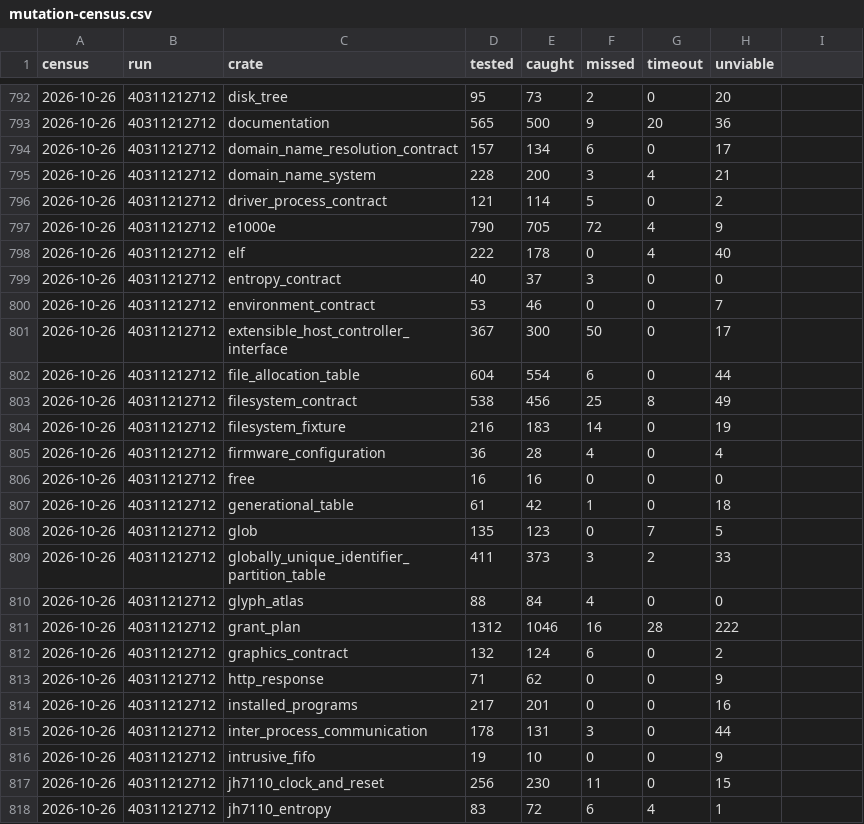
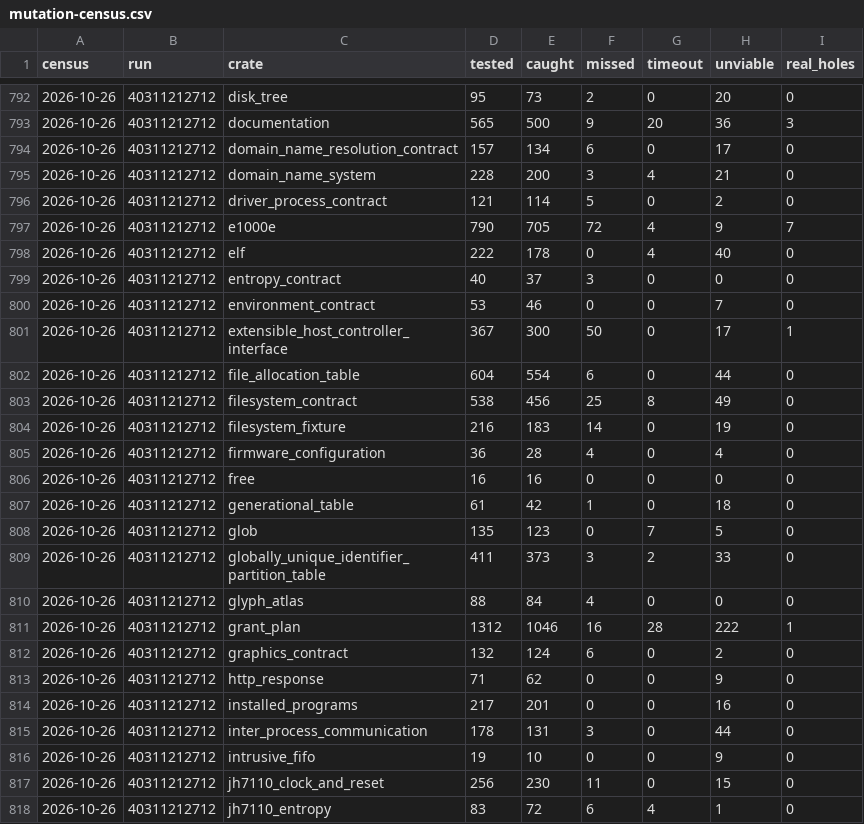
Before and after one commit to nifeos/nife, a CSV file: notes/project-metrics/mutation-census.csv, drawn as a sheet; only a part is shown, gaps mark what is left out; the diff covers the shown part only.

Commit message:
The census record carries each census's real holes beside its counts
Part 1 of milestone 954's publication. helpers/mutation_real_holes.py classes
the survivors and counts the real holes, and the classification page holds the
live reading, but the census report itself counted every survivor alike:
mutation-census.csv's rows had no real-holes column, so script/mutation-census
--show and --compare could not answer the one question the measurement exists
for, and no trend survived across censuses.

script/mutation-census --add now computes each crate's real holes from the
census's own shard output, through real_holes_from_shards, against the triage
file of the recording day. The column is a point-in-time reading that never
moves; the classification page is the live one. --show prints the column beside
missed and says so when a census predates it; --compare carries it per crate
and in the totals, blank on both sides when either census predates the column.
Rows recorded before the column keep blank cells, and a pre-column file still
loads. The 2026-10-26 census is backfilled from run 40311212712's own
artifacts: every pre-existing row keeps its eight fields unchanged, and the 103
new cells sum to the classification page's 32 real holes, crate for crate.

notes/mutation-census.md states the column; the roadmap block's "the number is
unknown and at most 196" sentence goes, replaced by the measurement. Both
selftests run in script/lint.

Co-Authored-By: GLM 5.3 <noreply@z.ai>

```diff
--- a/notes/project-metrics/mutation-census.csv
+++ b/notes/project-metrics/mutation-census.csv
@@ -1 +1 @@
-census,run,crate,tested,caught,missed,timeout,unviable
+census,run,crate,tested,caught,missed,timeout,unviable,real_holes
@@ -792,27 +792,27 @@ census,run,crate,tested,caught,missed,timeout,unviable
-2026-10-26,40311212712,disk_tree,95,73,2,0,20
-2026-10-26,40311212712,documentation,565,500,9,20,36
-2026-10-26,40311212712,domain_name_resolution_contract,157,134,6,0,17
-2026-10-26,40311212712,domain_name_system,228,200,3,4,21
-2026-10-26,40311212712,driver_process_contract,121,114,5,0,2
-2026-10-26,40311212712,e1000e,790,705,72,4,9
-2026-10-26,40311212712,elf,222,178,0,4,40
-2026-10-26,40311212712,entropy_contract,40,37,3,0,0
-2026-10-26,40311212712,environment_contract,53,46,0,0,7
-2026-10-26,40311212712,extensible_host_controller_interface,367,300,50,0,17
-2026-10-26,40311212712,file_allocation_table,604,554,6,0,44
-2026-10-26,40311212712,filesystem_contract,538,456,25,8,49
-2026-10-26,40311212712,filesystem_fixture,216,183,14,0,19
-2026-10-26,40311212712,firmware_configuration,36,28,4,0,4
-2026-10-26,40311212712,free,16,16,0,0,0
-2026-10-26,40311212712,generational_table,61,42,1,0,18
-2026-10-26,40311212712,glob,135,123,0,7,5
-2026-10-26,40311212712,globally_unique_identifier_partition_table,411,373,3,2,33
-2026-10-26,40311212712,glyph_atlas,88,84,4,0,0
-2026-10-26,40311212712,grant_plan,1312,1046,16,28,222
-2026-10-26,40311212712,graphics_contract,132,124,6,0,2
-2026-10-26,40311212712,http_response,71,62,0,0,9
-2026-10-26,40311212712,installed_programs,217,201,0,0,16
-2026-10-26,40311212712,inter_process_communication,178,131,3,0,44
-2026-10-26,40311212712,intrusive_fifo,19,10,0,0,9
-2026-10-26,40311212712,jh7110_clock_and_reset,256,230,11,0,15
-2026-10-26,40311212712,jh7110_entropy,83,72,6,4,1
+2026-10-26,40311212712,disk_tree,95,73,2,0,20,0
+2026-10-26,40311212712,documentation,565,500,9,20,36,3
+2026-10-26,40311212712,domain_name_resolution_contract,157,134,6,0,17,0
+2026-10-26,40311212712,domain_name_system,228,200,3,4,21,0
+2026-10-26,40311212712,driver_process_contract,121,114,5,0,2,0
+2026-10-26,40311212712,e1000e,790,705,72,4,9,7
+2026-10-26,40311212712,elf,222,178,0,4,40,0
+2026-10-26,40311212712,entropy_contract,40,37,3,0,0,0
+2026-10-26,40311212712,environment_contract,53,46,0,0,7,0
+2026-10-26,40311212712,extensible_host_controller_interface,367,300,50,0,17,1
+2026-10-26,40311212712,file_allocation_table,604,554,6,0,44,0
+2026-10-26,40311212712,filesystem_contract,538,456,25,8,49,0
+2026-10-26,40311212712,filesystem_fixture,216,183,14,0,19,0
+2026-10-26,40311212712,firmware_configuration,36,28,4,0,4,0
+2026-10-26,40311212712,free,16,16,0,0,0,0
+2026-10-26,40311212712,generational_table,61,42,1,0,18,0
+2026-10-26,40311212712,glob,135,123,0,7,5,0
+2026-10-26,40311212712,globally_unique_identifier_partition_table,411,373,3,2,33,0
+2026-10-26,40311212712,glyph_atlas,88,84,4,0,0,0
+2026-10-26,40311212712,grant_plan,1312,1046,16,28,222,1
+2026-10-26,40311212712,graphics_contract,132,124,6,0,2,0
+2026-10-26,40311212712,http_response,71,62,0,0,9,0
+2026-10-26,40311212712,installed_programs,217,201,0,0,16,0
+2026-10-26,40311212712,inter_process_communication,178,131,3,0,44,0
+2026-10-26,40311212712,intrusive_fifo,19,10,0,0,9,0
+2026-10-26,40311212712,jh7110_clock_and_reset,256,230,11,0,15,0
+2026-10-26,40311212712,jh7110_entropy,83,72,6,4,1,0
```
Also changed, not shown: 76 edited cells elsewhere in this file, 6 other files.
